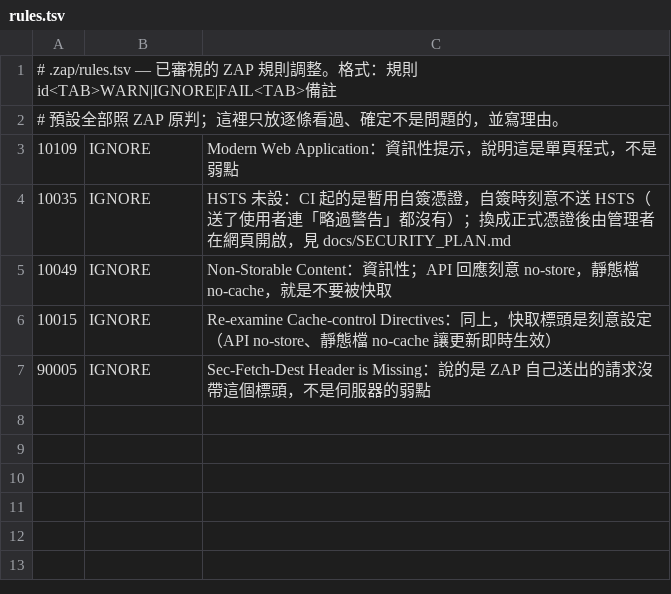
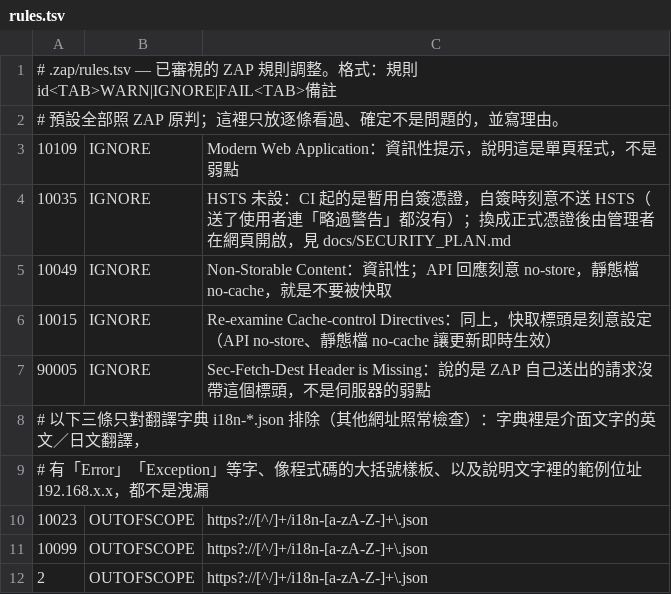
Before and after one commit to guessleej/xConsole, a TSV file: .zap/rules.tsv, drawn as a sheet.

```diff
--- a/.zap/rules.tsv
+++ b/.zap/rules.tsv
@@ -7 +7,6 @@
 90005	IGNORE	Sec-Fetch-Dest Header is Missing：說的是 ZAP 自己送出的請求沒帶這個標頭，不是伺服器的弱點
+# 以下三條只對翻譯字典 i18n-*.json 排除（其他網址照常檢查）：字典裡是介面文字的英文／日文翻譯，
+# 有「Error」「Exception」等字、像程式碼的大括號樣板、以及說明文字裡的範例位址 192.168.x.x，都不是洩漏
+10023	OUTOFSCOPE	https?://[^/]+/i18n-[a-zA-Z-]+\.json
+10099	OUTOFSCOPE	https?://[^/]+/i18n-[a-zA-Z-]+\.json
+2	OUTOFSCOPE	https?://[^/]+/i18n-[a-zA-Z-]+\.json
```
Also changed, not shown: 12 other files.
